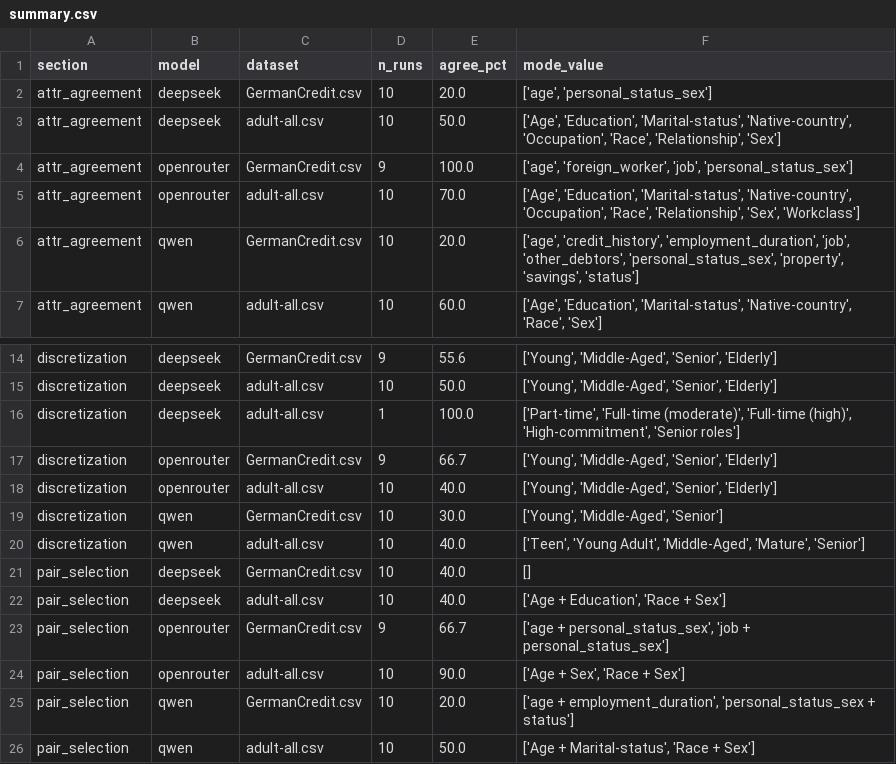
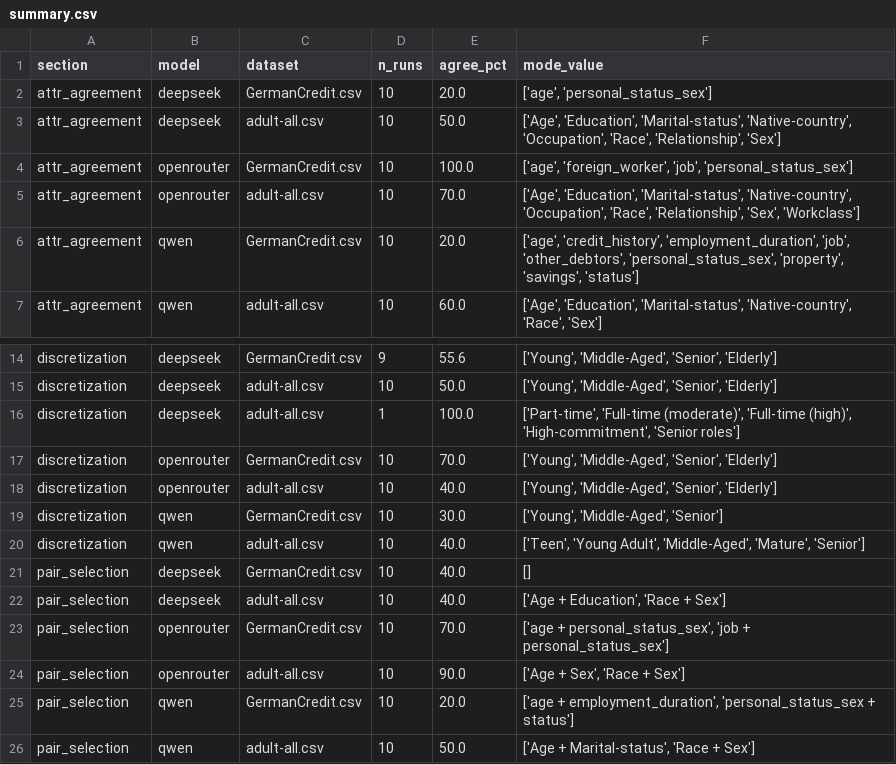
Before and after one commit to pchmelo/EquiAudit, a CSV file: reports/cross_llm_consistency_study/summary.csv, drawn as a sheet; only a part is shown, gaps mark what is left out.

Commit message:
Complete cross-LLM consistency study with final run and update results

```diff
--- a/reports/cross_llm_consistency_study/summary.csv
+++ b/reports/cross_llm_consistency_study/summary.csv
@@ -3,3 +3,3 @@ attr_agreement,deepseek,GermanCredit.csv,10,20.0,"['age', 'personal_status_sex']
 attr_agreement,deepseek,adult-all.csv,10,50.0,"['Age', 'Education', 'Marital-status', 'Native-country', 'Occupation', 'Race', 'Relationship', 'Sex']"
-attr_agreement,openrouter,GermanCredit.csv,9,100.0,"['age', 'foreign_worker', 'job', 'personal_status_sex']"
+attr_agreement,openrouter,GermanCredit.csv,10,100.0,"['age', 'foreign_worker', 'job', 'personal_status_sex']"
 attr_agreement,openrouter,adult-all.csv,10,70.0,"['Age', 'Education', 'Marital-status', 'Native-country', 'Occupation', 'Race', 'Relationship', 'Sex', 'Workclass']"
@@ -16,3 +16,3 @@ discretization,deepseek,adult-all.csv,10,50.0,"['Young', 'Middle-Aged', 'Senior'
 discretization,deepseek,adult-all.csv,1,100.0,"['Part-time', 'Full-time (moderate)', 'Full-time (high)', 'High-commitment', 'Senior roles']"
-discretization,openrouter,GermanCredit.csv,9,66.7,"['Young', 'Middle-Aged', 'Senior', 'Elderly']"
+discretization,openrouter,GermanCredit.csv,10,70.0,"['Young', 'Middle-Aged', 'Senior', 'Elderly']"
 discretization,openrouter,adult-all.csv,10,40.0,"['Young', 'Middle-Aged', 'Senior', 'Elderly']"
@@ -22,3 +22,3 @@ pair_selection,deepseek,GermanCredit.csv,10,40.0,[]
 pair_selection,deepseek,adult-all.csv,10,40.0,"['Age + Education', 'Race + Sex']"
-pair_selection,openrouter,GermanCredit.csv,9,66.7,"['age + personal_status_sex', 'job + personal_status_sex']"
+pair_selection,openrouter,GermanCredit.csv,10,70.0,"['age + personal_status_sex', 'job + personal_status_sex']"
 pair_selection,openrouter,adult-all.csv,10,90.0,"['Age + Sex', 'Race + Sex']"
```
Also changed, not shown: 6 other files.
